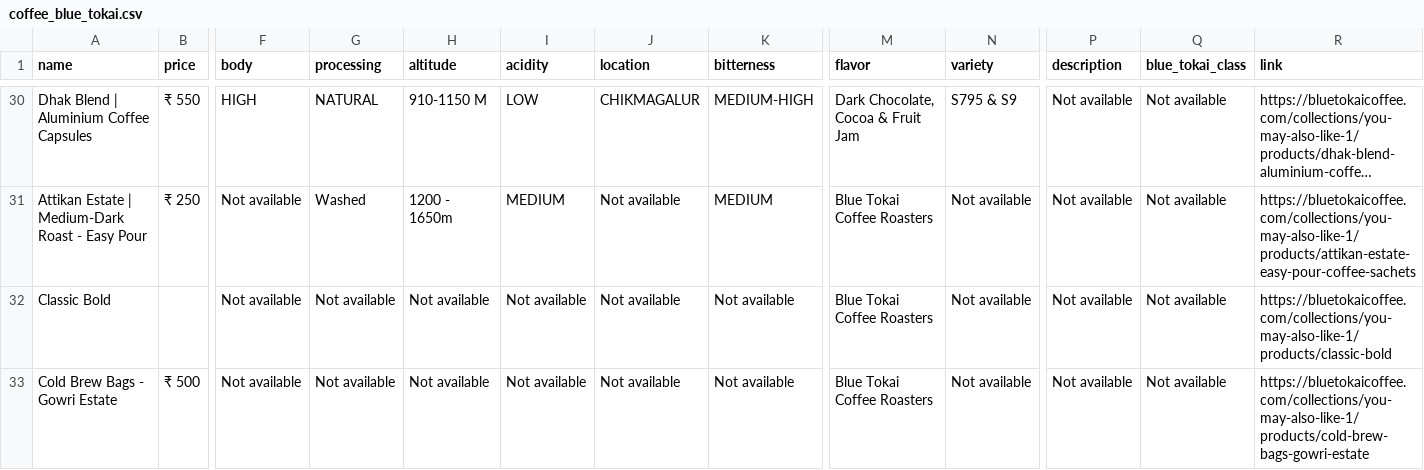
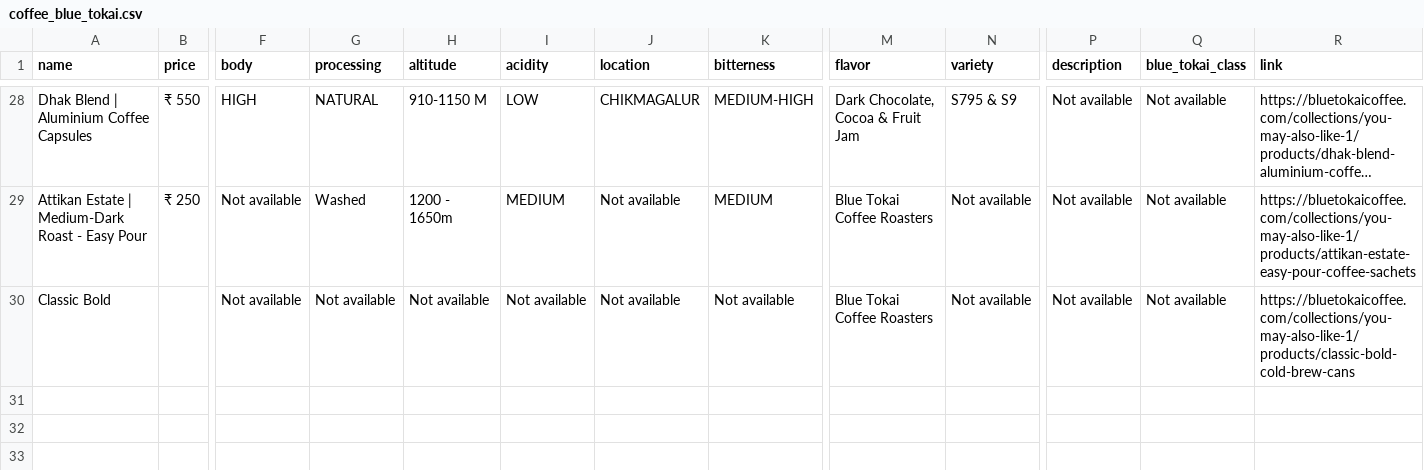
Before and after one commit to snehilk1312/coffee, a CSV file: coffee_database/scraper/blue_tokai/coffee_blue_tokai.csv, drawn as a sheet; only a part is shown, gaps mark what is left out; long unchanged cells end in …; removed rows and columns are numbered as before the commit, all else as after; rows hold the shown columns only; the diff covers the shown part only; the diff names each change by its address in the sheet, - before the commit and + after, or states it on an @@ line.

```diff
--- a/coffee_database/scraper/blue_tokai/coffee_blue_tokai.csv
+++ b/coffee_database/scraper/blue_tokai/coffee_blue_tokai.csv
-R30 (link): https://bluetokaicoffee.com/collections/you-may-also-like-1/products/classic-bold
+R30 (link): https://bluetokaicoffee.com/collections/you-may-also-like-1/products/classic-bold-cold-brew-cans
-row 33: Cold Brew Bags - Gowri Estate | ₹ 500 | Not available | Not available | Not available | Not available | Not available | Not available | Blue Tokai Coffee Roasters | Not available | Not available | Not available | https://bluetokaicoffee.com/collections/you-may-also-like-1/products/cold-brew-bags-gowri-estate
```
Also changed, not shown: 2 removed rows and 22 edited cells elsewhere in this file, coffee_database/scraper/kcroasters/kcroasters_extracted_data.csv, coffee_database/scraper/savorworks/coffee_savorworks.csv, 11 other files.
